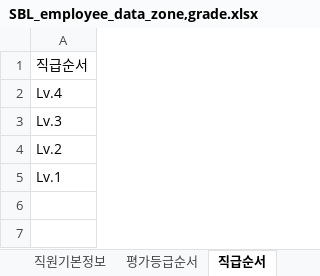
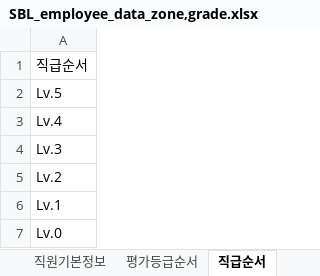
Before and after one commit to Yarnoo-git/WageDashboard_YW, an Excel workbook: public/data/SBL_employee_data_zone,grade.xlsx, sheet 직급순서, drawn as a sheet; values as stored, in another font and other column widths than the file's, no borders; the diff names each change by its address in the sheet, - before the commit and + after, or states it on an @@ line.

```diff
--- a/public/data/SBL_employee_data_zone,grade.xlsx (sheet 직급순서)
+++ b/public/data/SBL_employee_data_zone,grade.xlsx (sheet 직급순서)
+row 2: Lv.5
+row 7: Lv.0
```
Also changed, not shown: sheet 직원기본정보, hidden cells, public/data/default_employee_data_zone,grade.xlsx, 12 other files.
